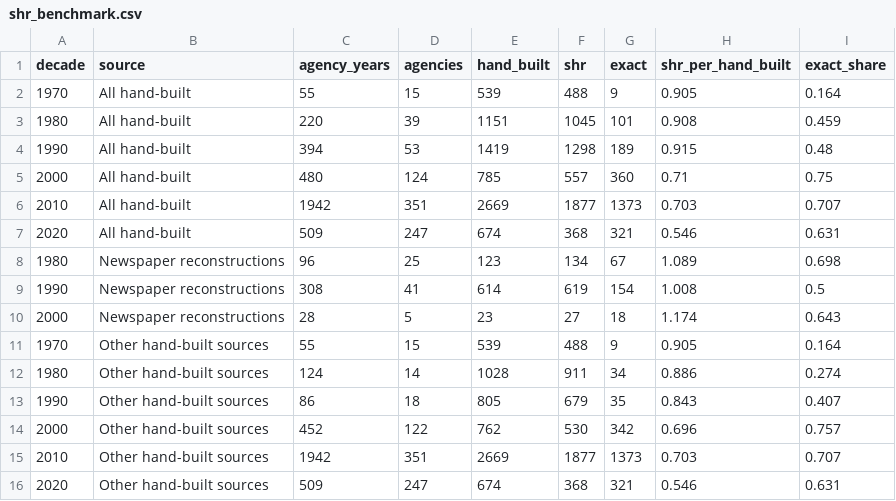
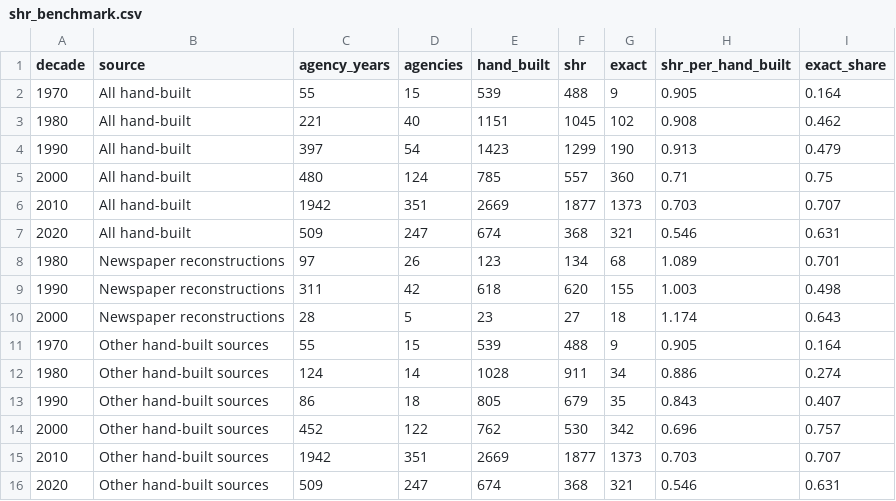
Before and after one commit to jnixy/agency-level-fatal-OIS, a CSV file: output/tables/shr_benchmark.csv, drawn as a sheet.

```diff
--- a/output/tables/shr_benchmark.csv
+++ b/output/tables/shr_benchmark.csv
@@ -2,4 +2,4 @@ decade,source,agency_years,agencies,hand_built,shr,exact,shr_per_hand_built,exac
 1970,All hand-built,55,15,539,488,9,0.905,0.164
-1980,All hand-built,220,39,1151,1045,101,0.908,0.459
-1990,All hand-built,394,53,1419,1298,189,0.915,0.48
+1980,All hand-built,221,40,1151,1045,102,0.908,0.462
+1990,All hand-built,397,54,1423,1299,190,0.913,0.479
 2000,All hand-built,480,124,785,557,360,0.71,0.75
@@ -7,4 +7,4 @@ decade,source,agency_years,agencies,hand_built,shr,exact,shr_per_hand_built,exac
 2020,All hand-built,509,247,674,368,321,0.546,0.631
-1980,Newspaper reconstructions,96,25,123,134,67,1.089,0.698
-1990,Newspaper reconstructions,308,41,614,619,154,1.008,0.5
+1980,Newspaper reconstructions,97,26,123,134,68,1.089,0.701
+1990,Newspaper reconstructions,311,42,618,620,155,1.003,0.498
 2000,Newspaper reconstructions,28,5,23,27,18,1.174,0.643
```
Also changed, not shown: output/tables/coverage_by_stratum.csv, output/tables/coverage_by_year.csv, 19 other files.
